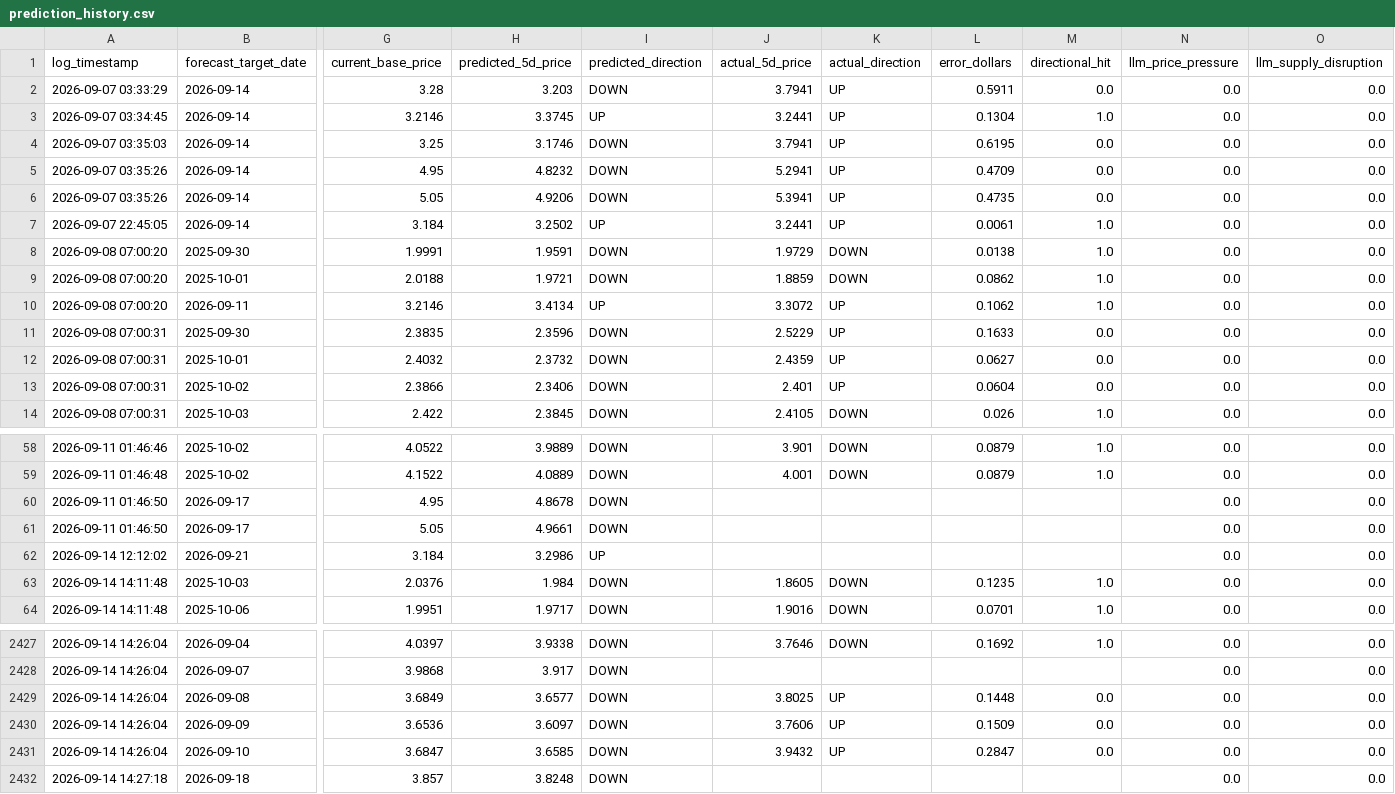
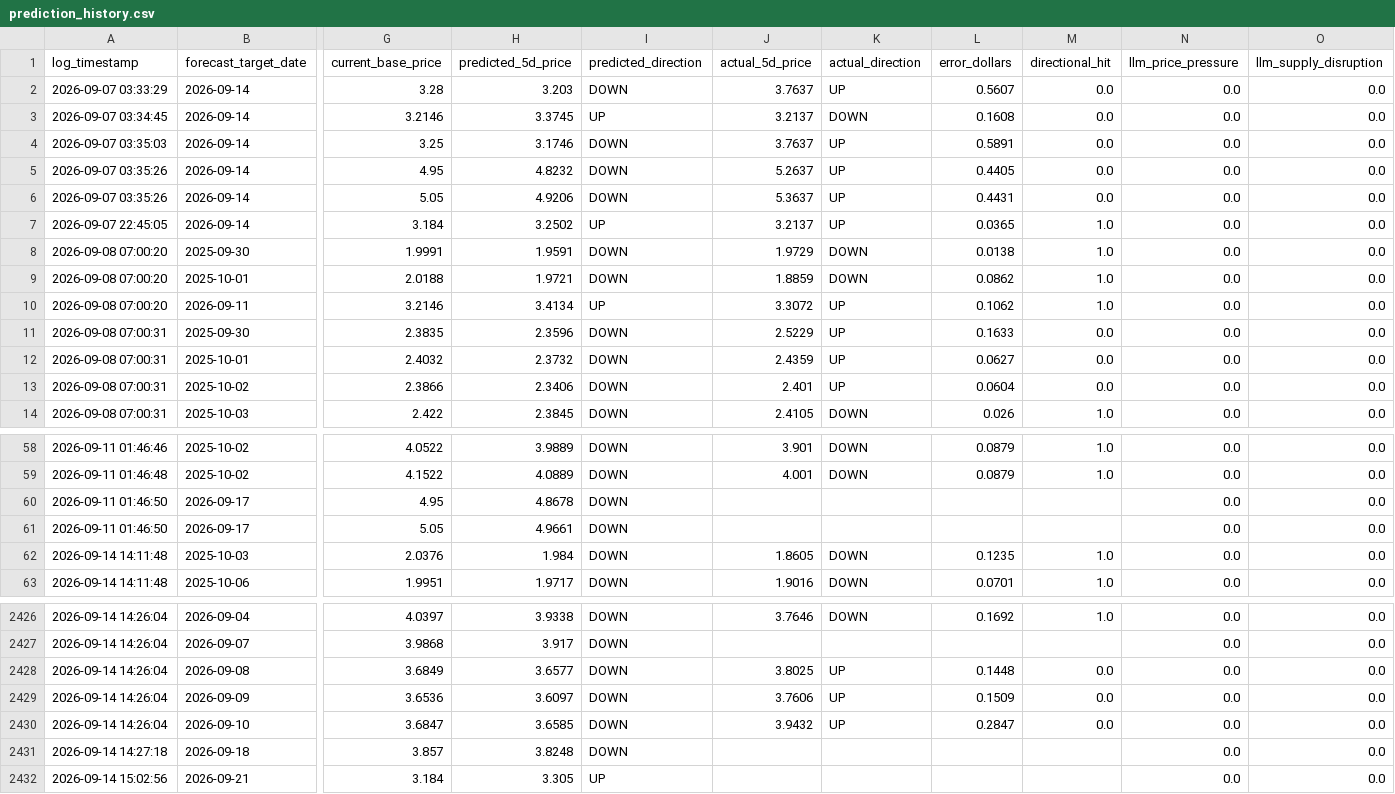
Before and after one commit to KoshiirRa/midgley, a CSV file: data/prediction_history.csv, drawn as a sheet; only a part is shown, gaps mark what is left out; removed rows and columns are numbered as before the commit, all else as after; rows hold the shown columns only; the diff names each change by its address in the sheet, - before the commit and + after, or states it on an @@ line.

```diff
--- a/data/prediction_history.csv
+++ b/data/prediction_history.csv
-J2 (actual_5d_price): 3.7941
+J2 (actual_5d_price): 3.7637
-L2 (error_dollars): 0.5911
+L2 (error_dollars): 0.5607
-J3 (actual_5d_price): 3.2441
+J3 (actual_5d_price): 3.2137
-K3 (actual_direction): UP
+K3 (actual_direction): DOWN
-L3 (error_dollars): 0.1304
+L3 (error_dollars): 0.1608
-M3 (directional_hit): 1.0
+M3 (directional_hit): 0.0
-J4 (actual_5d_price): 3.7941
+J4 (actual_5d_price): 3.7637
-L4 (error_dollars): 0.6195
+L4 (error_dollars): 0.5891
-J5 (actual_5d_price): 5.2941
+J5 (actual_5d_price): 5.2637
-L5 (error_dollars): 0.4709
+L5 (error_dollars): 0.4405
-J6 (actual_5d_price): 5.3941
+J6 (actual_5d_price): 5.3637
-L6 (error_dollars): 0.4735
+L6 (error_dollars): 0.4431
-J7 (actual_5d_price): 3.2441
+J7 (actual_5d_price): 3.2137
-L7 (error_dollars): 0.0061
+L7 (error_dollars): 0.0365
-row 62: 2026-09-14 12:12:02 | 2026-09-21 | 3.184 | 3.2986 | UP |  |  |  |  | 0.0 | 0.0
+row 2432: 2026-09-14 15:02:56 | 2026-09-21 | 3.184 | 3.305 | UP |  |  |  |  | 0.0 | 0.0
```
Also changed, not shown: 25 other files.
